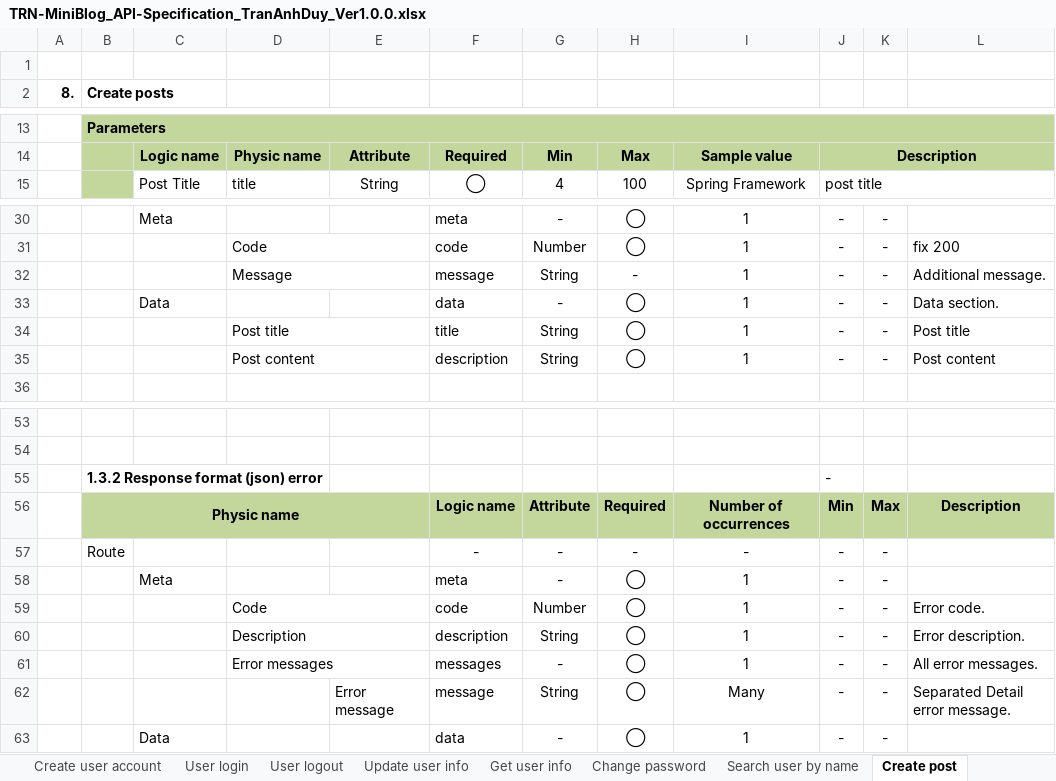
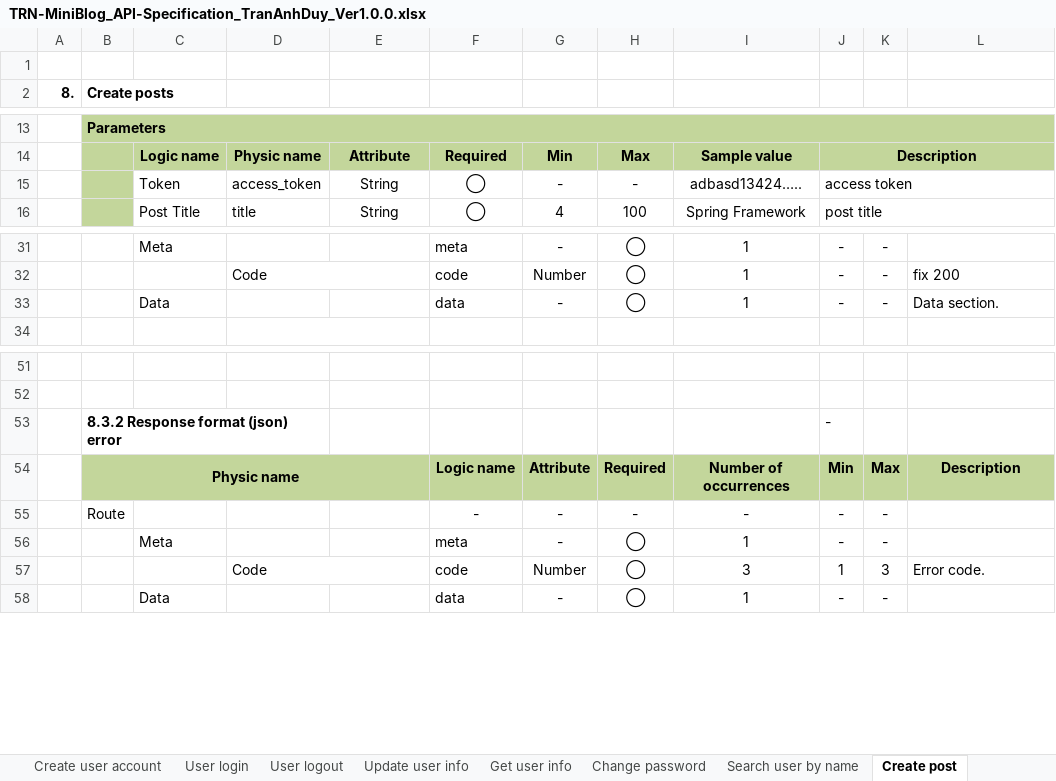
Before and after one commit to Mulodo-Java-Training/miniblog-tran.duy, an Excel workbook: doc/backend/api/TRN-MiniBlog_API-Specification_TranAnhDuy_Ver1.0.0.xlsx, sheet Create post, drawn as a sheet; only a part is shown, gaps mark what is left out; values as stored, in another font and other column widths than the file's, no borders; charts and pictures not drawn; removed rows and columns are numbered as before the commit, all else as after; the diff names each change by its address in the sheet, - before the commit and + after, or states it on an @@ line.

```diff
--- a/doc/backend/api/TRN-MiniBlog_API-Specification_TranAnhDuy_Ver1.0.0.xlsx (sheet Create post)
+++ b/doc/backend/api/TRN-MiniBlog_API-Specification_TranAnhDuy_Ver1.0.0.xlsx (sheet Create post)
+row 15:  |  | Token | access_token | String | ◯ | - | - | adbasd13424….. | access token
-row 32:  |  |  | Message |  | message | String | - | 1 | - | - | Additional message.
-row 34:  |  |  | Post title |  | title | String | ◯ | 1 | - | - | Post title
-row 35:  |  |  | Post content |  | description | String | ◯ | 1 | - | - | Post content
-B53 (Create posts): 1.3.2 Response format (json) error
+B53 (Create posts): 8.3.2 Response format (json) error
-I57: 1
+I57: 3
-J57: -
+J57: 1
-K57: -
+K57: 3
-row 60:  |  |  | Description |  | description | String | ◯ | 1 | - | - | Error description.
-row 61:  |  |  | Error messages |  | messages | - | ◯ | 1 | - | - | All error messages.
-row 62:  |  |  |  | Error message | message | String | ◯ | Many | - | - | Separated Detail error message.
```
Also changed, not shown: sheet Error Code, sheet Update user info, sheet Edit post, sheet Create comment, sheet Change password, sheet Active post, 13 more sheets, charts or pictures, 2 other files.
